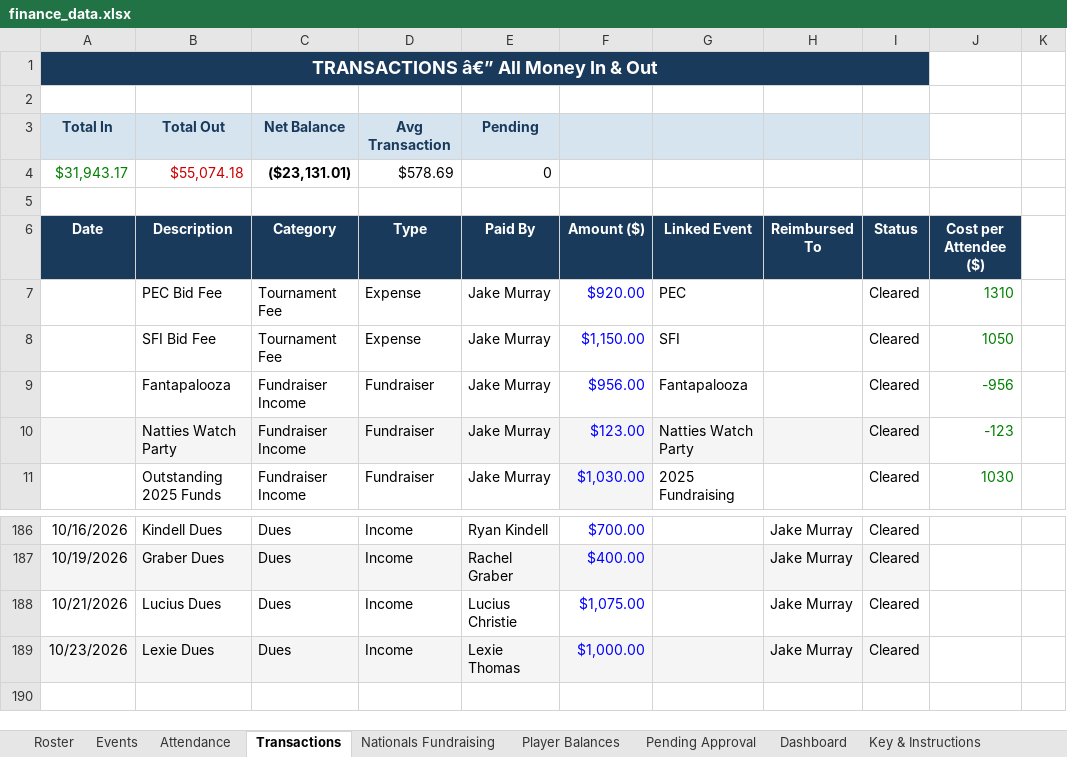
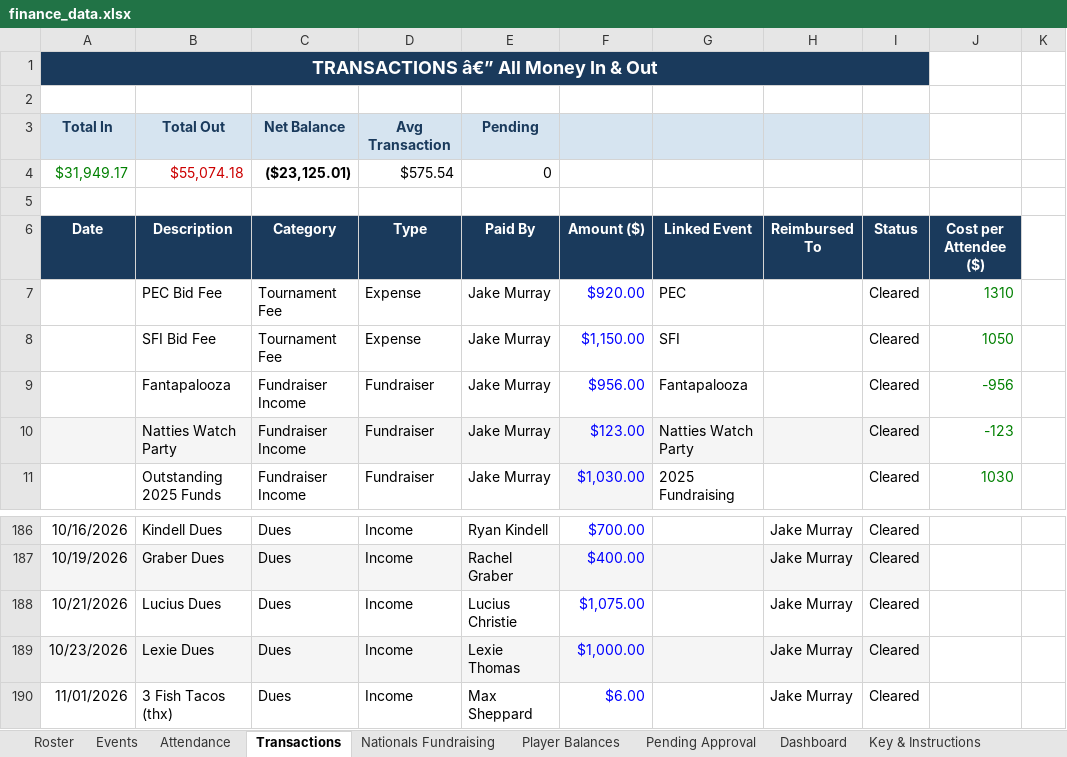
Before and after one commit to jakepmurray/port-finances-26, an Excel workbook: finance_data.xlsx, sheet Transactions, drawn as a sheet; only a part is shown, gaps mark what is left out; values as stored, in another font and other column widths than the file's, no borders; charts and pictures not drawn; removed rows and columns are numbered as before the commit, all else as after; the diff names each change by its address in the sheet, - before the commit and + after, or states it on an @@ line.

Commit message:
Update Shep dues (+$6) (Nov 1)

```diff
--- a/finance_data.xlsx (sheet Transactions)
+++ b/finance_data.xlsx (sheet Transactions)
-row 4: $31,943.17 | $55,074.18 | ($23,131.01) | $578.69 | 0
+row 4: $31,949.17 | $55,074.18 | ($23,125.01) | $575.54 | 0
+row 190: 11/01/2026 | 3 Fish Tacos (thx) | Dues | Income | Max Sheppard | $6.00 |  | Jake Murray | Cleared
```
Also changed, not shown: sheet Dashboard, sheet Player Balances.
